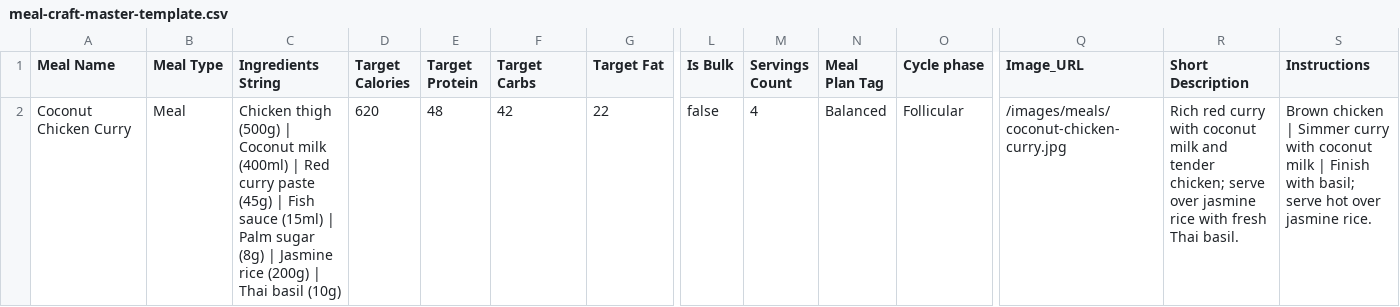
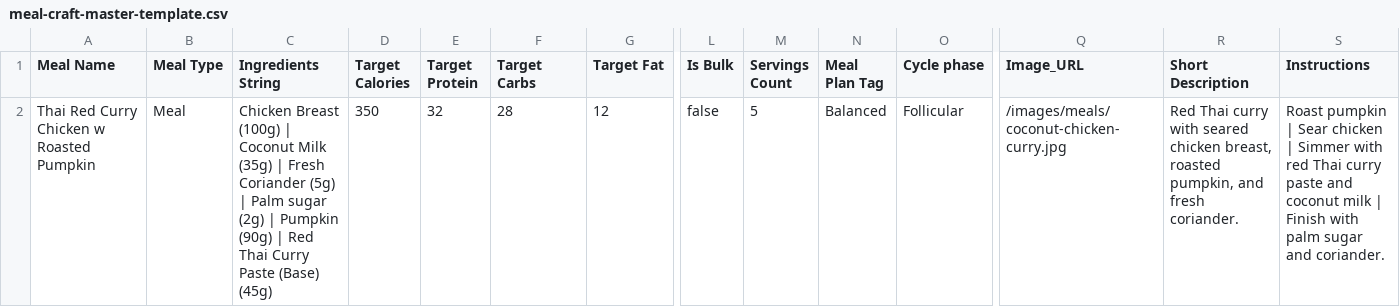
Before and after one commit to nasreenhsaif-eng/meal-craft, a CSV file: public/templates/meal-craft-master-template.csv, drawn as a sheet; only a part is shown, gaps mark what is left out; removed rows and columns are numbered as before the commit, all else as after; rows hold the shown columns only; the diff names each change by its address in the sheet, - before the commit and + after, or states it on an @@ line.

```diff
--- a/public/templates/meal-craft-master-template.csv
+++ b/public/templates/meal-craft-master-template.csv
-row 2: Coconut Chicken Curry | Meal | Chicken thigh (500g) | Coconut milk (400ml) | Red curry paste (45g) | Fish sauce (15ml) | Palm sugar (8g) | Jasmine rice (200g) | Thai basil (10g) | 620 | 48 | 42 | 22 | false | 4 | Balanced | Follicular | /images/meals/coconut-chicken-curry.jpg | Rich red curry with coconut milk and tender chicken; serve over jasmine rice with fresh Thai basil. | Brown chicken | Simmer curry with coconut milk | Finish with basil; serve hot over jasmine rice.
+row 2: Thai Red Curry Chicken w Roasted Pumpkin | Meal | Chicken Breast (100g) | Coconut Milk (35g) | Fresh Coriander (5g) | Palm sugar (2g) | Pumpkin (90g) | Red Thai Curry Paste (Base) (45g) | 350 | 32 | 28 | 12 | false | 5 | Balanced | Follicular | /images/meals/coconut-chicken-curry.jpg | Red Thai curry with seared chicken breast, roasted pumpkin, and fresh coriander. | Roast pumpkin | Sear chicken | Simmer with red Thai curry paste and coconut milk | Finish with palm sugar and coriander.
```
Also changed, not shown: database/data/menu/ingredients.csv, database/data/menu/meals.csv, 20 other files.
